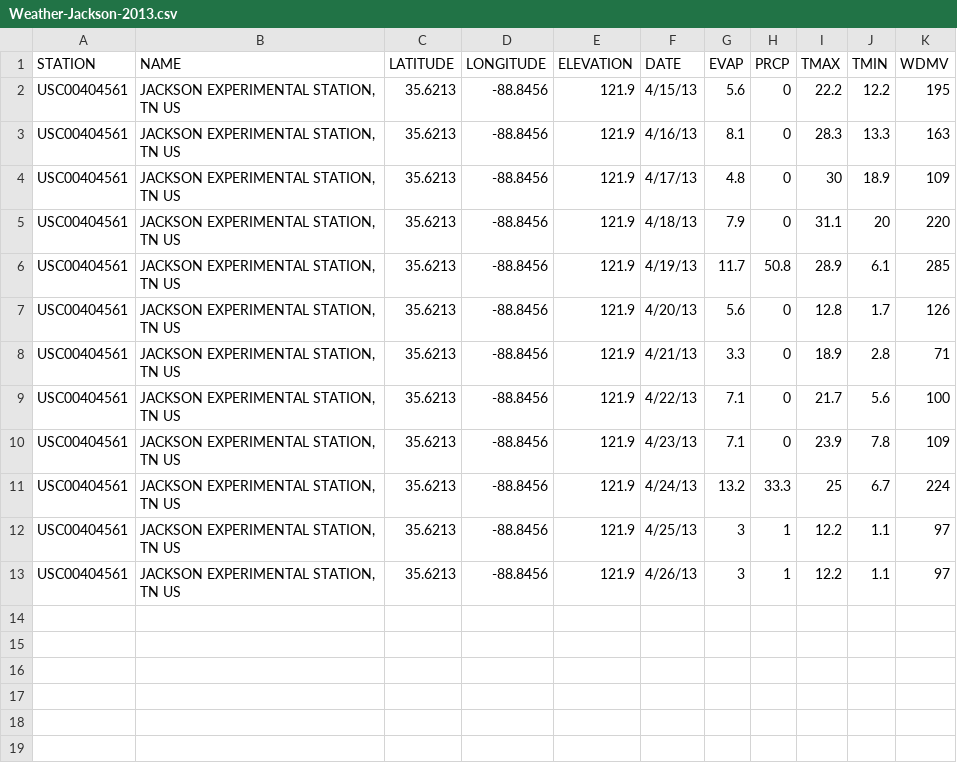
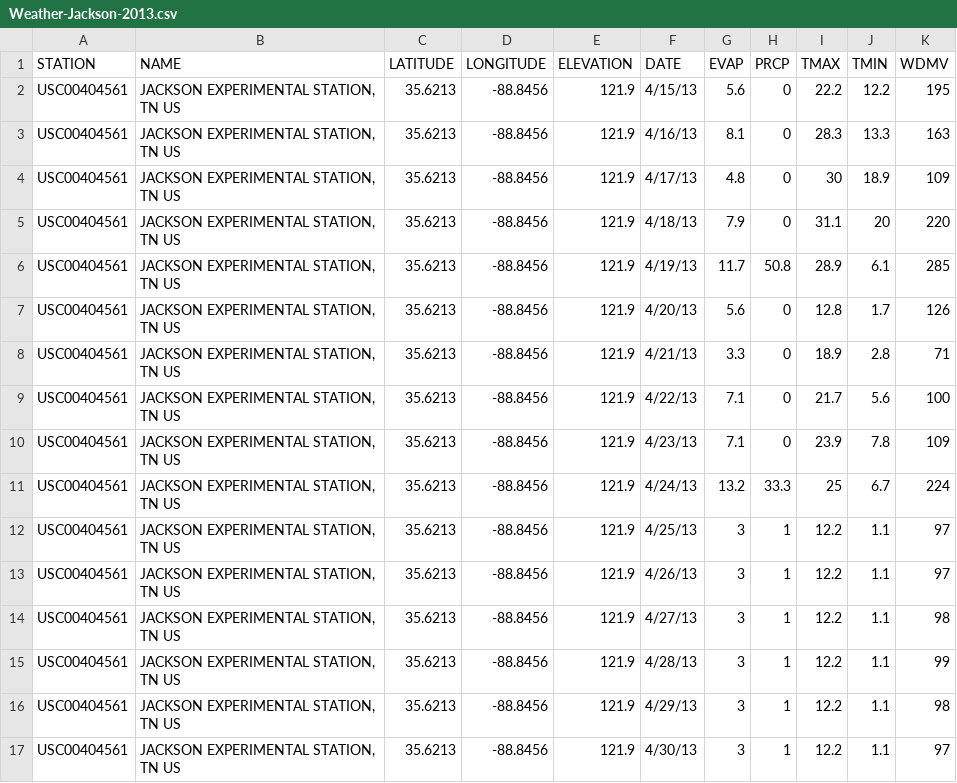
Before and after one commit to wpavan/weather-data-project, a CSV file: Weather-Jackson-2013.csv, drawn as a sheet.

Commit message:
Second round of weather data updates

```diff
--- a/Weather-Jackson-2013.csv
+++ b/Weather-Jackson-2013.csv
@@ -13 +13,5 @@ USC00404561,"JACKSON EXPERIMENTAL STATION, TN US",35.6213,-88.8456,121.9,4/25/13
 USC00404561,"JACKSON EXPERIMENTAL STATION, TN US",35.6213,-88.8456,121.9,4/26/13,3,1,12.2,1.1,97
+USC00404561,"JACKSON EXPERIMENTAL STATION, TN US",35.6213,-88.8456,121.9,4/27/13,3,1,12.2,1.1,98
+USC00404561,"JACKSON EXPERIMENTAL STATION, TN US",35.6213,-88.8456,121.9,4/28/13,3,1,12.2,1.1,99
+USC00404561,"JACKSON EXPERIMENTAL STATION, TN US",35.6213,-88.8456,121.9,4/29/13,3,1,12.2,1.1,98
+USC00404561,"JACKSON EXPERIMENTAL STATION, TN US",35.6213,-88.8456,121.9,4/30/13,3,1,12.2,1.1,97
```
